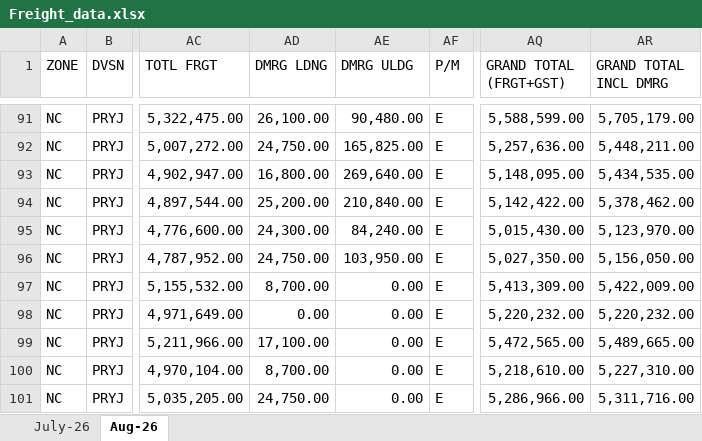
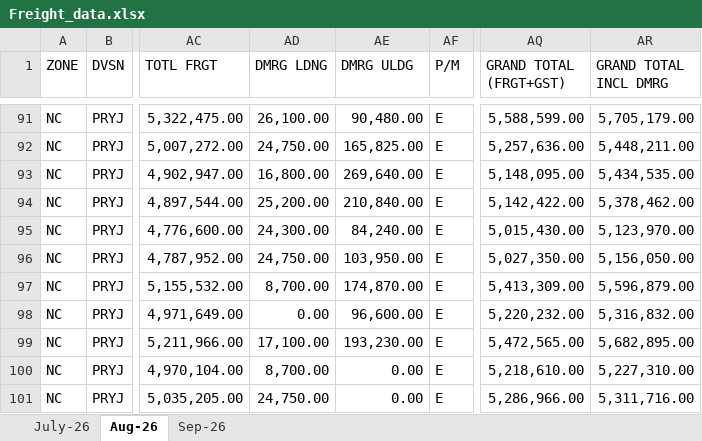
Before and after one commit to eternalethereal43/PPGCL-Dashboard, an Excel workbook: Freight_data.xlsx, sheet Aug-26, drawn as a sheet; only a part is shown, gaps mark what is left out; values as stored, in another font and other column widths than the file's, no borders; the diff names each change by its address in the sheet, - before the commit and + after, or states it on an @@ line.

```diff
--- a/Freight_data.xlsx (sheet Aug-26)
+++ b/Freight_data.xlsx (sheet Aug-26)
+sheet tab: Sep-26
-AE97 (DMRG ULDG): 0.00
+AE97 (DMRG ULDG): 174,870.00
-AR97 (GRAND TOTAL INCL DMRG): 5,422,009.00
+AR97 (GRAND TOTAL INCL DMRG): 5,596,879.00
-AE98 (DMRG ULDG): 0.00
+AE98 (DMRG ULDG): 96,600.00
-AR98 (GRAND TOTAL INCL DMRG): 5,220,232.00
+AR98 (GRAND TOTAL INCL DMRG): 5,316,832.00
-AE99 (DMRG ULDG): 0.00
+AE99 (DMRG ULDG): 193,230.00
-AR99 (GRAND TOTAL INCL DMRG): 5,489,665.00
+AR99 (GRAND TOTAL INCL DMRG): 5,682,895.00
```
Also changed, not shown: Quality.xlsx, Shortage.xlsx.
